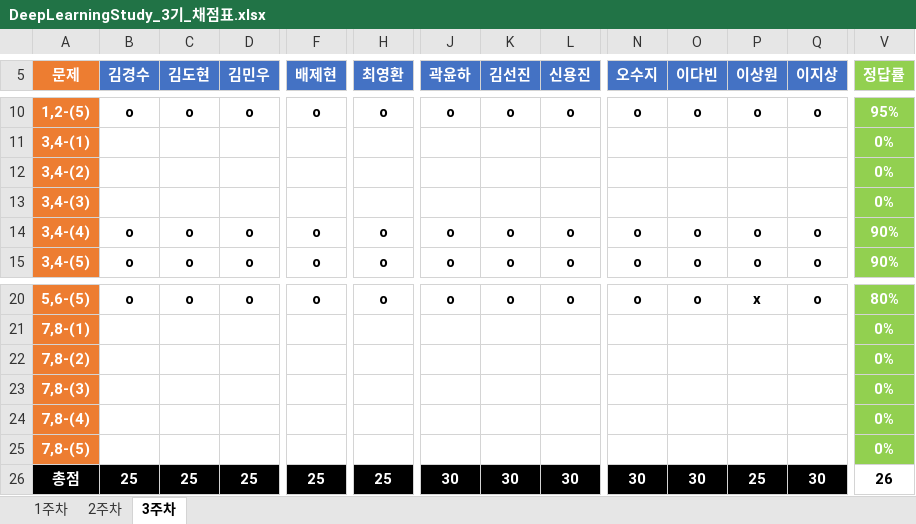
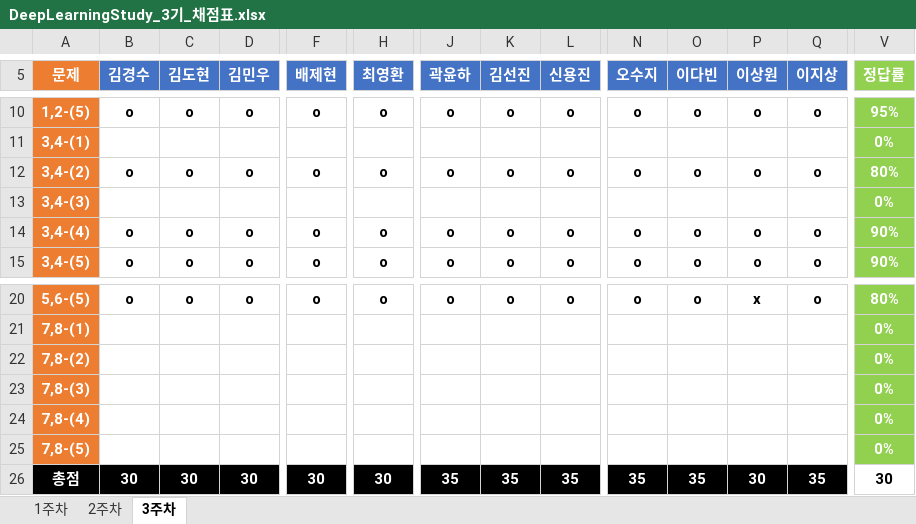
Before and after one commit to JoSihun/DeepLearningStudy, an Excel workbook: 03_TEST_DATA/DeepLearningStudy_3기_채점표.xlsx, sheet 3주차, drawn as a sheet; only a part is shown, gaps mark what is left out; values as stored, in another font and other column widths than the file's, no borders; removed rows and columns are numbered as before the commit, all else as after; rows hold the shown columns only; the diff covers the shown part only; the diff names each change by its address in the sheet, - before the commit and + after, or states it on an @@ line.

```diff
--- a/03_TEST_DATA/DeepLearningStudy_3기_채점표.xlsx (sheet 3주차)
+++ b/03_TEST_DATA/DeepLearningStudy_3기_채점표.xlsx (sheet 3주차)
-row 12: 3,4-(2) |  |  |  |  |  |  |  |  |  |  |  |  | 0%
+row 12: 3,4-(2) | o | o | o | o | o | o | o | o | o | o | o | o | 80%
-B26 (김경수): 25
+B26 (김경수): 30
-C26 (김도현): 25
+C26 (김도현): 30
-D26 (김민우): 25
+D26 (김민우): 30
-F26 (배제현): 25
+F26 (배제현): 30
-H26 (최영환): 25
+H26 (최영환): 30
-J26 (곽윤하): 30
+J26 (곽윤하): 35
-K26 (김선진): 30
+K26 (김선진): 35
-L26 (신용진): 30
+L26 (신용진): 35
-N26 (오수지): 30
+N26 (오수지): 35
-O26 (이다빈): 30
+O26 (이다빈): 35
-P26 (이상원): 25
+P26 (이상원): 30
-Q26 (이지상): 30
+Q26 (이지상): 35
-V26 (정답률): 26
+V26 (정답률): 30
```
Also changed, not shown: 4 edited cells elsewhere in this sheet, sheet 2주차.
